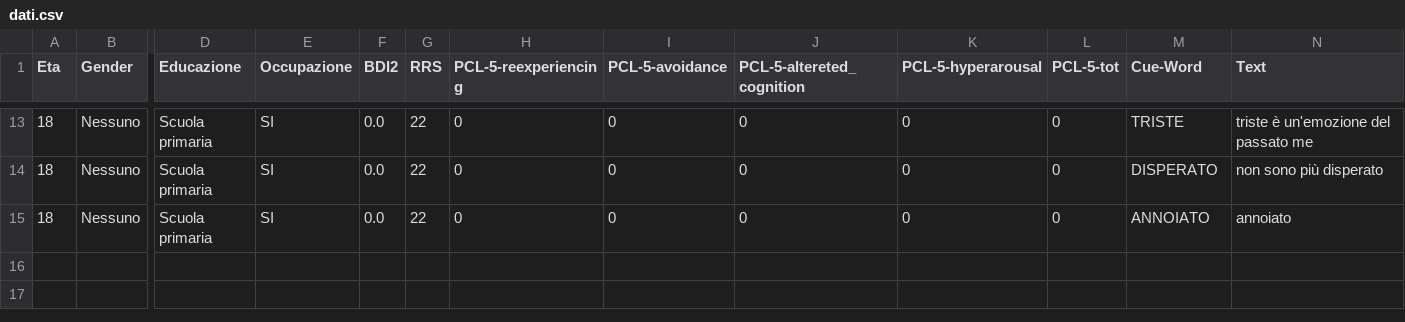
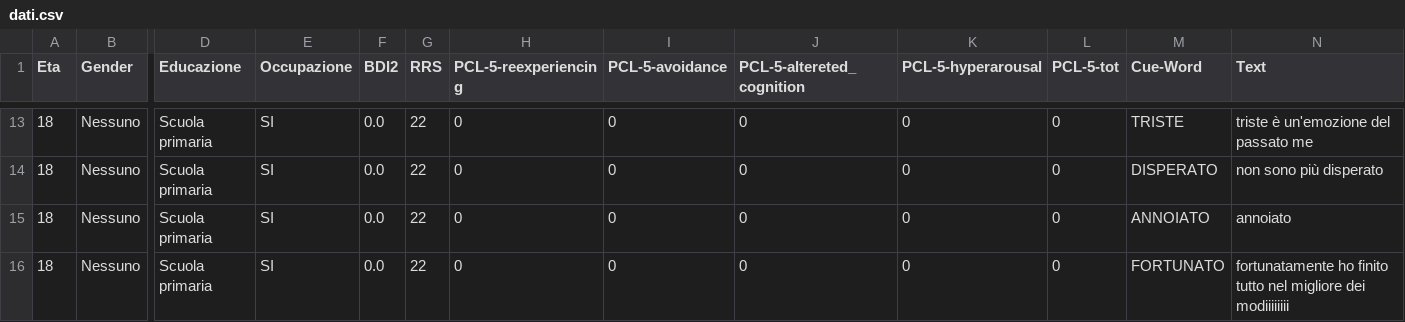
Before and after one commit to SanEnzoLor/memo_rec, a CSV file: dati.csv, drawn as a sheet; only a part is shown, gaps mark what is left out; rows hold the shown columns only; the diff names each change by its address in the sheet, - before the commit and + after, or states it on an @@ line.

Commit message:
Aggiunta file CSV tramite Streamlit

```diff
--- a/dati.csv
+++ b/dati.csv
+row 16: 18 | Nessuno | Scuola primaria | SI | 0.0 | 22 | 0 | 0 | 0 | 0 | 0 | FORTUNATO | fortunatamente ho finito tutto nel migliore dei modiiiiiiii
```
